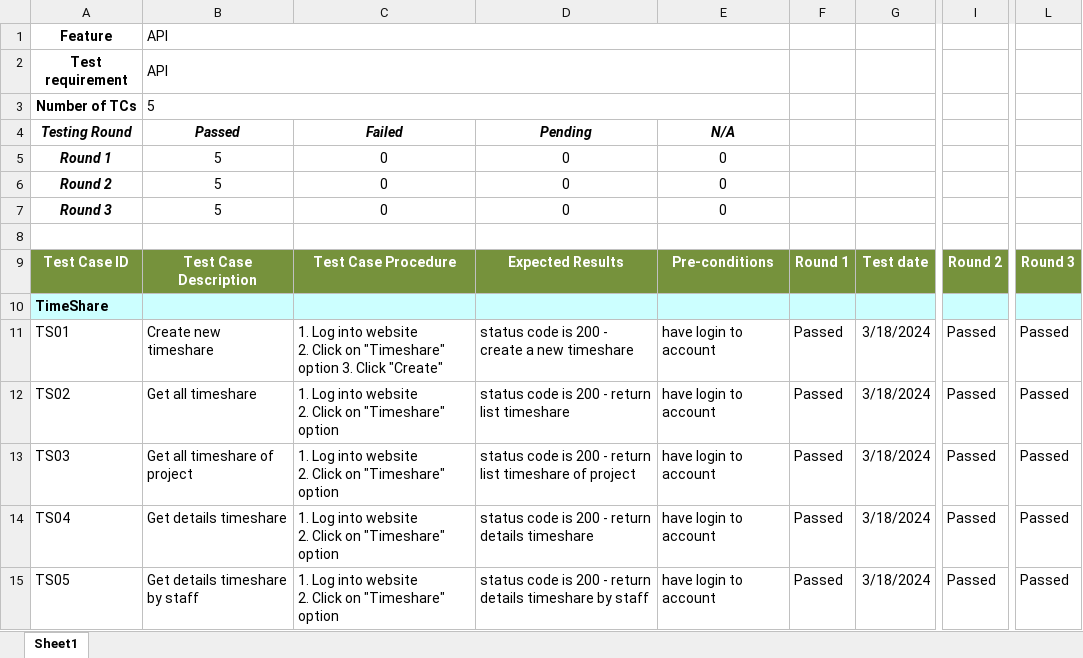
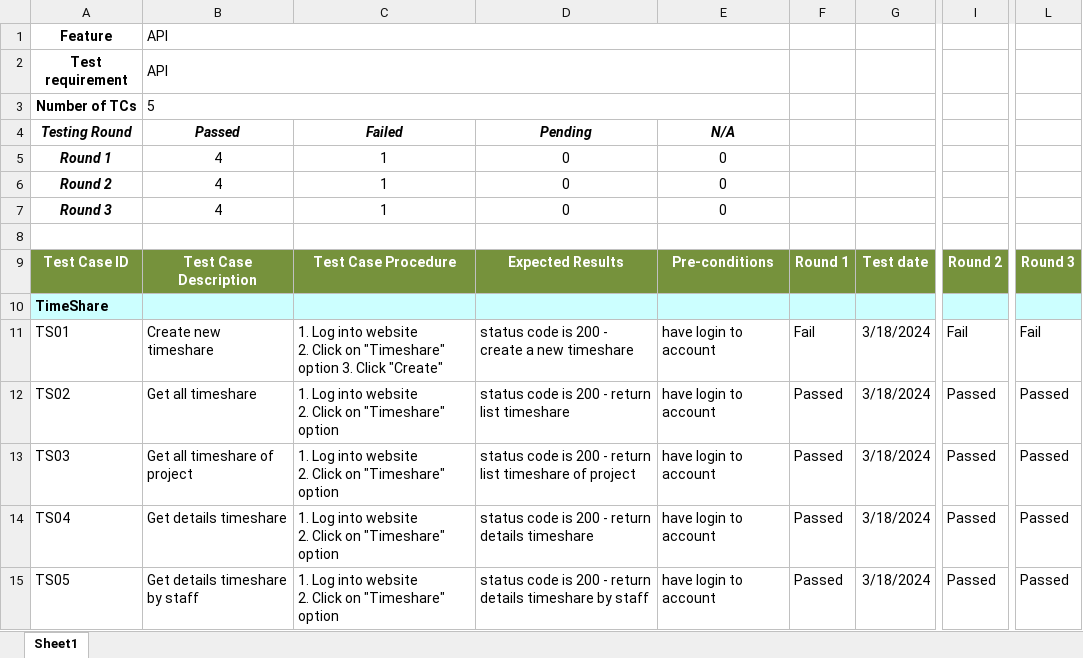
Before and after one commit to Bentanik/SWT, an Excel workbook: TestCase/TestReport.xlsx, sheet Sheet1, drawn as a sheet; only a part is shown, gaps mark what is left out; values as stored, in another font and other column widths than the file's, no borders; the diff names each change by its address in the sheet, - before the commit and + after, or states it on an @@ line.

```diff
--- a/TestCase/TestReport.xlsx (sheet Sheet1)
+++ b/TestCase/TestReport.xlsx (sheet Sheet1)
-B5:B7: 5
+B5:B7: 4
-C5:C7: 0
+C5:C7: 1
-F11: Passed
+F11: Fail
-I11: Passed
+I11: Fail
-L11: Passed
+L11: Fail
```
Also changed, not shown: 2 other files.
